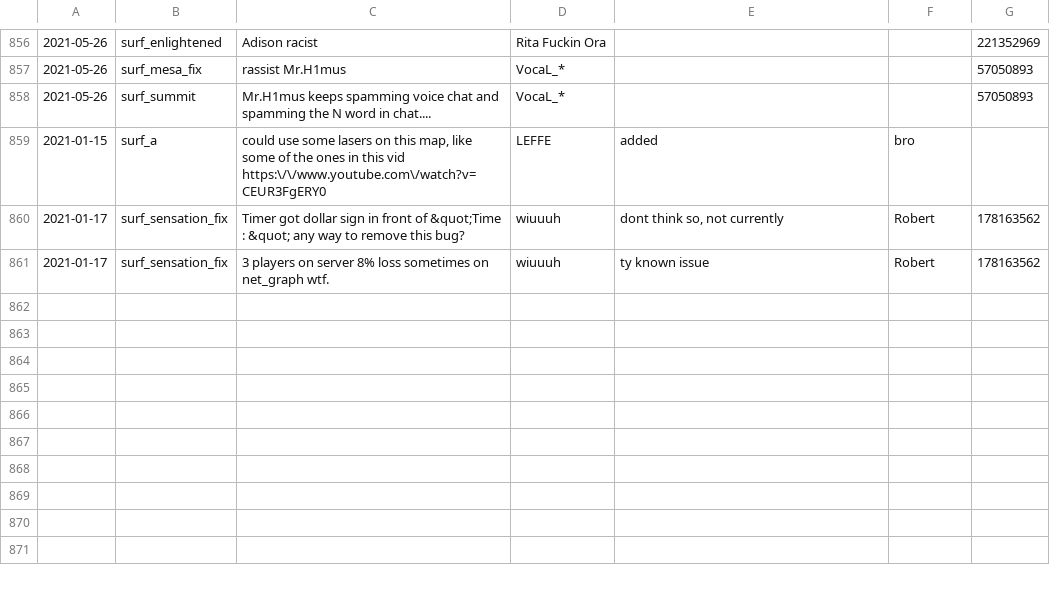
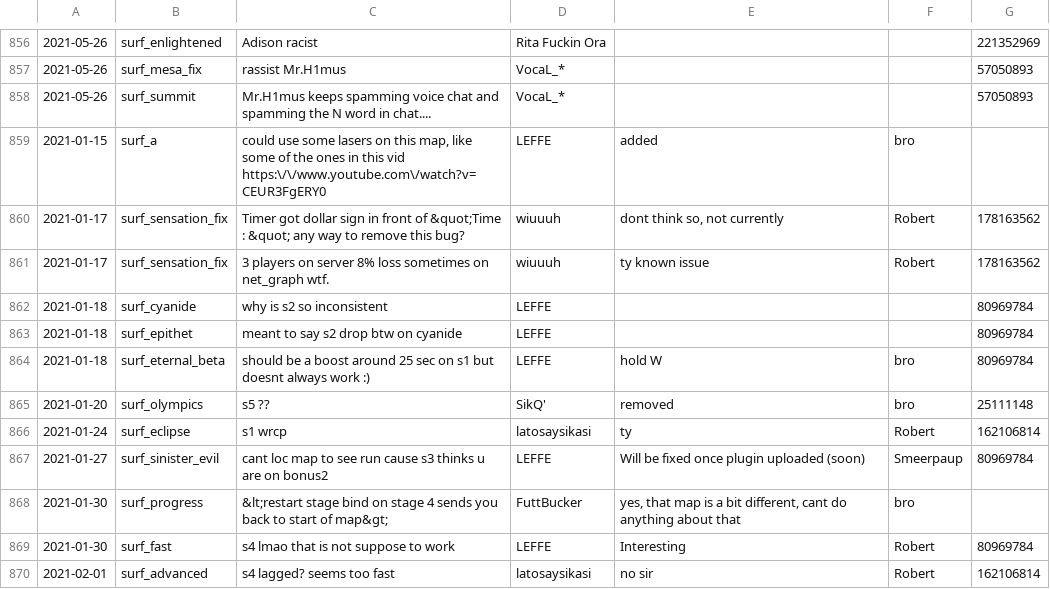
Before and after one commit to Kakalinn/sh-report-archive, a CSV file: archive.csv, drawn as a sheet; only a part is shown, gaps mark what is left out.

```diff
--- a/archive.csv
+++ b/archive.csv
@@ -861 +861,10 @@
 "2021-01-17","surf_sensation_fix","3 players on server 8% loss sometimes on net_graph wtf.","wiuuuh","ty known issue","Robert",178163562
+"2021-01-18","surf_cyanide","why is s2 so inconsistent","LEFFE","","",80969784
+"2021-01-18","surf_epithet","meant to say s2 drop btw on cyanide ","LEFFE","","",80969784
+"2021-01-18","surf_eternal_beta","should be a boost around 25 sec on s1 but doesnt always work :)","LEFFE","hold W","bro",80969784
+"2021-01-20","surf_olympics","s5 ??","SikQ'","removed","bro",25111148
+"2021-01-24","surf_eclipse","s1 wrcp","latosaysikasi","ty","Robert",162106814
+"2021-01-27","surf_sinister_evil","cant loc map to see run cause s3 thinks u are on bonus2","LEFFE","Will be fixed once plugin uploaded (soon)","Smeerpaup",80969784
+"2021-01-30","surf_progress","&lt;restart stage bind on stage 4 sends you back to start of map&gt;","FuttBucker","yes, that map is a bit different, cant do anything about that","bro",
+"2021-01-30","surf_fast","s4 lmao that is not suppose to work","LEFFE","Interesting","Robert",80969784
+"2021-02-01","surf_advanced","s4 lagged? seems too fast","latosaysikasi","no sir","Robert",162106814
```
Also changed, not shown: 1 other file.
